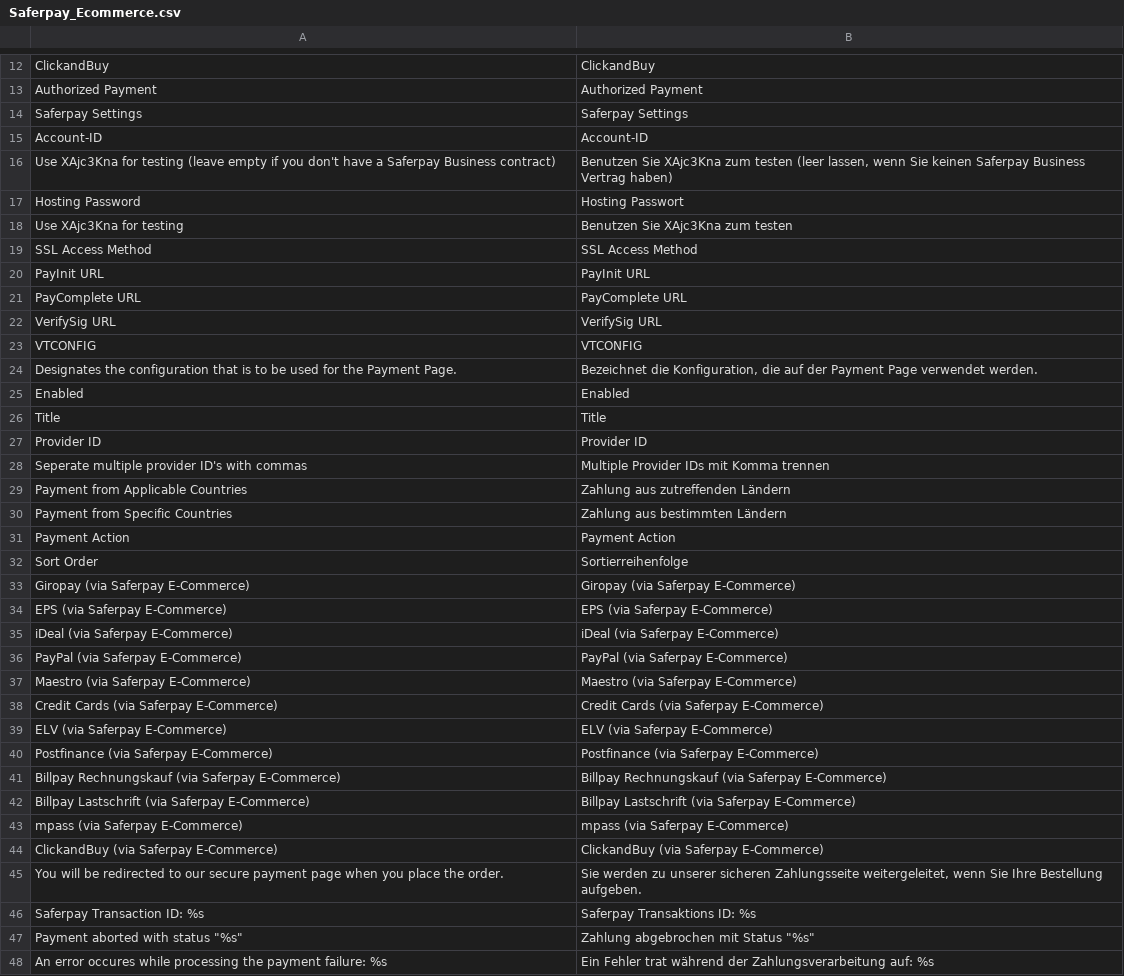
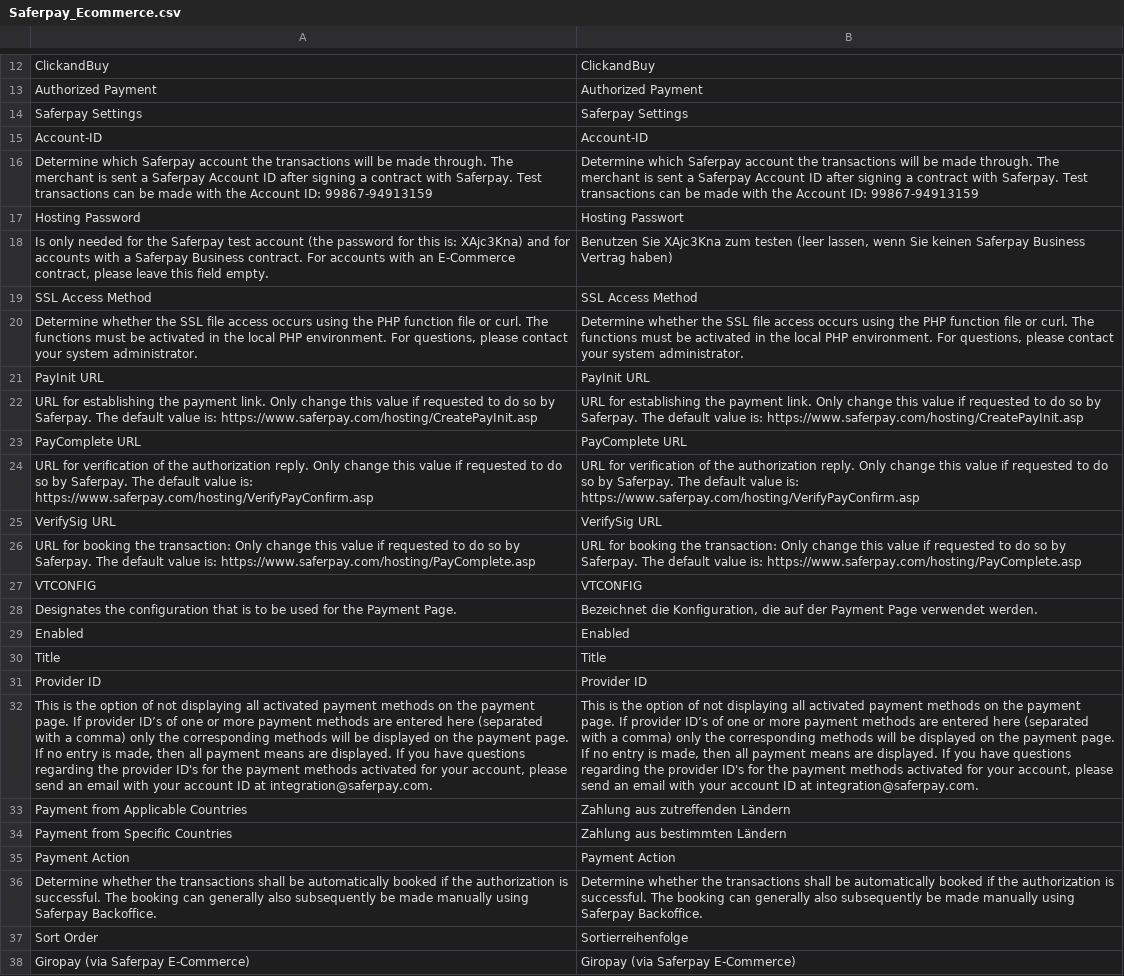
Before and after one commit to openstream/SaferpayEcommerce, a CSV file: app/locale/de_CH/Saferpay_Ecommerce.csv, drawn as a sheet; only a part is shown, gaps mark what is left out; the shorter side is filled out with more unchanged rows; removed rows and columns are numbered as before the commit, all else as after; the diff names each change by its address in the sheet, - before the commit and + after, or states it on an @@ line.

```diff
--- a/app/locale/de_CH/Saferpay_Ecommerce.csv
+++ b/app/locale/de_CH/Saferpay_Ecommerce.csv
-row 16: Use XAjc3Kna for testing (leave empty if you don't have a Saferpay Business contract) | Benutzen Sie XAjc3Kna zum testen (leer lassen, wenn Sie keinen Saferpay Business Vertrag haben)
+row 16: Determine which Saferpay account the transactions will be made through. The merchant is sent a Saferpay Account ID after signing a contract with Saferpay. Test transactions can be made with the Account ID: 99867-94913159 | Determine which Saferpay account the transactions will be made through. The merchant is sent a Saferpay Account ID after signing a contract with Saferpay. Test transactions can be made with the Account ID: 99867-94913159
-row 18: Use XAjc3Kna for testing | Benutzen Sie XAjc3Kna zum testen
+row 18: Is only needed for the Saferpay test account (the password for this is: XAjc3Kna) and for accounts with a Saferpay Business contract. For accounts with an E-Commerce contract, please leave this field empty. | Benutzen Sie XAjc3Kna zum testen (leer lassen, wenn Sie keinen Saferpay Business Vertrag haben)
+row 20: Determine whether the SSL file access occurs using the PHP function file or curl. The functions must be activated in the local PHP environment. For questions, please contact your system administrator. | Determine whether the SSL file access occurs using the PHP function file or curl. The functions must be activated in the local PHP environment. For questions, please contact your system administrator.
+row 22: URL for establishing the payment link. Only change this value if requested to do so by Saferpay. The default value is: https://www.saferpay.com/hosting/CreatePayInit.asp | URL for establishing the payment link. Only change this value if requested to do so by Saferpay. The default value is: https://www.saferpay.com/hosting/CreatePayInit.asp
+row 24: URL for verification of the authorization reply. Only change this value if requested to do so by Saferpay. The default value is: https://www.saferpay.com/hosting/VerifyPayConfirm.asp | URL for verification of the authorization reply. Only change this value if requested to do so by Saferpay. The default value is: https://www.saferpay.com/hosting/VerifyPayConfirm.asp
+row 26: URL for booking the transaction: Only change this value if requested to do so by Saferpay. The default value is: https://www.saferpay.com/hosting/PayComplete.asp | URL for booking the transaction: Only change this value if requested to do so by Saferpay. The default value is: https://www.saferpay.com/hosting/PayComplete.asp
-row 28: Seperate multiple provider ID's with commas | Multiple Provider IDs mit Komma trennen
+row 32: This is the option of not displaying all activated payment methods on the payment page. If provider ID’s of one or more payment methods are entered here (separated with a comma) only the corresponding methods will be displayed on the payment page. If no entry is made, then all payment means are displayed. If you have questions regarding the provider ID's for the payment methods activated for your account, please send an email with your account ID at integration@saferpay.com. | This is the option of not displaying all activated payment methods on the payment page. If provider ID’s of one or more payment methods are entered here (separated with a comma) only the corresponding methods will be displayed on the payment page. If no entry is made, then all payment means are displayed. If you have questions regarding the provider ID's for the payment methods activated for your account, please send an email with your account ID at integration@saferpay.com.
+row 36: Determine whether the transactions shall be automatically booked if the authorization is successful. The booking can generally also subsequently be made manually using Saferpay Backoffice. | Determine whether the transactions shall be automatically booked if the authorization is successful. The booking can generally also subsequently be made manually using Saferpay Backoffice.
```
Also changed, not shown: app/locale/de_DE/Saferpay_Ecommerce.csv, 1 other file.
